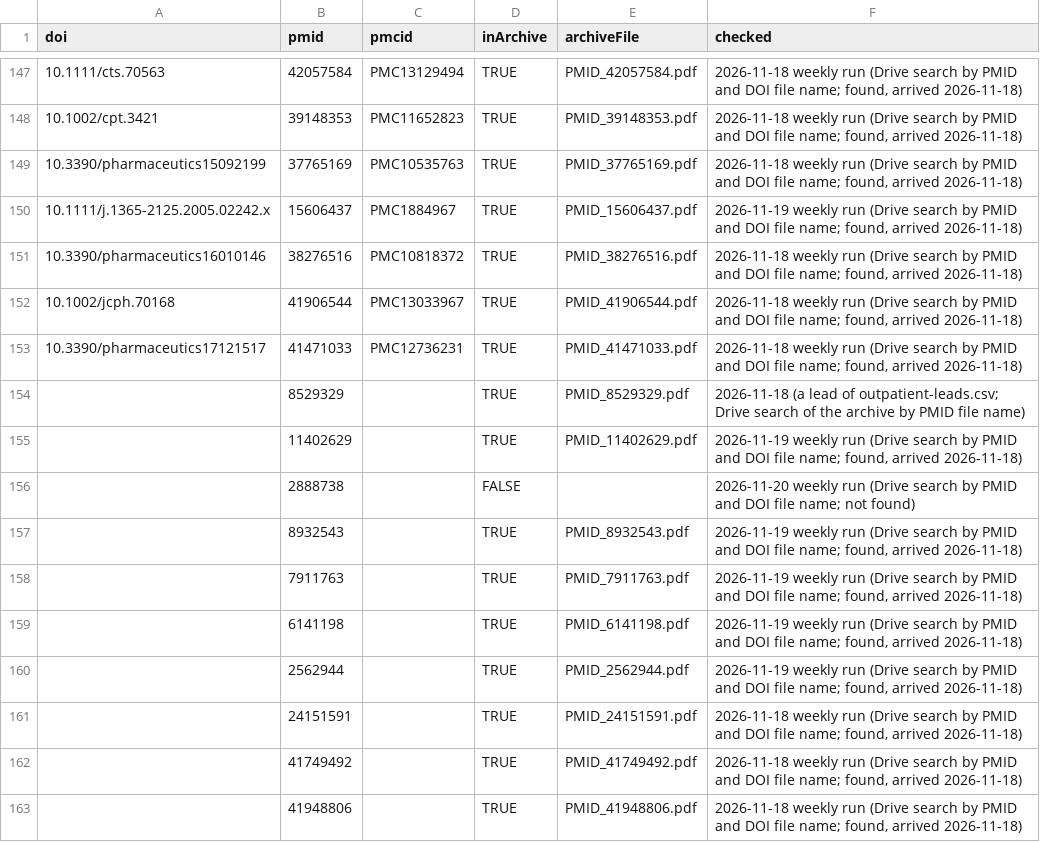
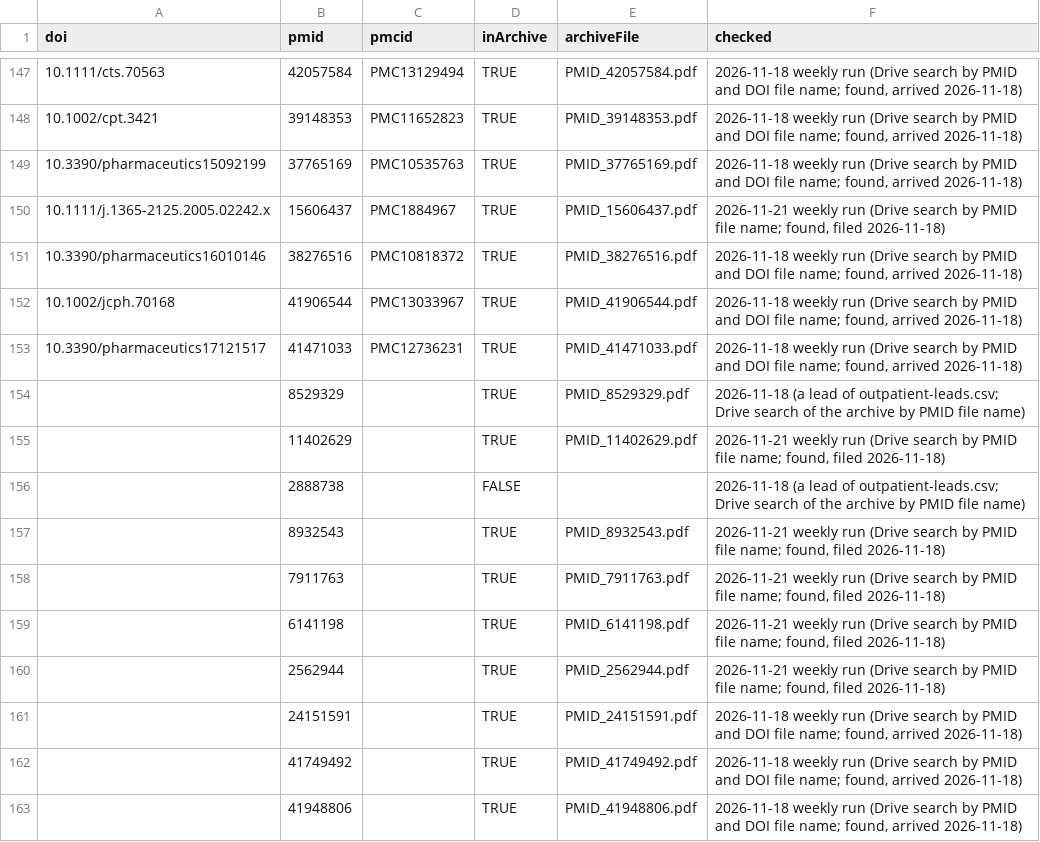
Before and after one commit to StevenLShafer/stanpumpR, a CSV file: docs/library-expansion/archive-status.csv, drawn as a sheet; only a part is shown, gaps mark what is left out; the diff covers the shown part only.

```diff
--- a/docs/library-expansion/archive-status.csv
+++ b/docs/library-expansion/archive-status.csv
@@ -150 +150 @@
-10.1111/j.1365-2125.2005.02242.x,15606437,PMC1884967,TRUE,PMID_15606437.pdf,"2026-11-19 weekly run (Drive search by PMID and DOI file name; found, arrived 2026-11-18)"
+"10.1111/j.1365-2125.2005.02242.x","15606437","PMC1884967","TRUE","PMID_15606437.pdf","2026-11-21 weekly run (Drive search by PMID file name; found, filed 2026-11-18)"
@@ -155,6 +155,6 @@
-,11402629,,TRUE,PMID_11402629.pdf,"2026-11-19 weekly run (Drive search by PMID and DOI file name; found, arrived 2026-11-18)"
-,2888738,,FALSE,,"2026-11-20 weekly run (Drive search by PMID and DOI file name; not found)"
-,8932543,,TRUE,PMID_8932543.pdf,"2026-11-19 weekly run (Drive search by PMID and DOI file name; found, arrived 2026-11-18)"
-,7911763,,TRUE,PMID_7911763.pdf,"2026-11-19 weekly run (Drive search by PMID and DOI file name; found, arrived 2026-11-18)"
-,6141198,,TRUE,PMID_6141198.pdf,"2026-11-19 weekly run (Drive search by PMID and DOI file name; found, arrived 2026-11-18)"
-,2562944,,TRUE,PMID_2562944.pdf,"2026-11-19 weekly run (Drive search by PMID and DOI file name; found, arrived 2026-11-18)"
+"","11402629","","TRUE","PMID_11402629.pdf","2026-11-21 weekly run (Drive search by PMID file name; found, filed 2026-11-18)"
+"","2888738","","FALSE","","2026-11-18 (a lead of outpatient-leads.csv; Drive search of the archive by PMID file name)"
+"","8932543","","TRUE","PMID_8932543.pdf","2026-11-21 weekly run (Drive search by PMID file name; found, filed 2026-11-18)"
+"","7911763","","TRUE","PMID_7911763.pdf","2026-11-21 weekly run (Drive search by PMID file name; found, filed 2026-11-18)"
+"","6141198","","TRUE","PMID_6141198.pdf","2026-11-21 weekly run (Drive search by PMID file name; found, filed 2026-11-18)"
+"","2562944","","TRUE","PMID_2562944.pdf","2026-11-21 weekly run (Drive search by PMID file name; found, filed 2026-11-18)"
```
Also changed, not shown: 1 added row, 1 removed row and 88 edited cells elsewhere in this file, docs/library-expansion/candidates.csv, docs/nlmixr2lib/candidate-drugs.csv, 8 other files.
